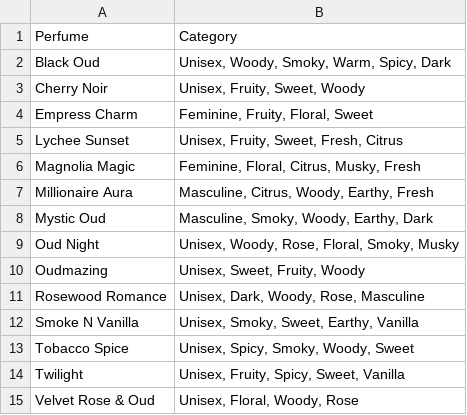
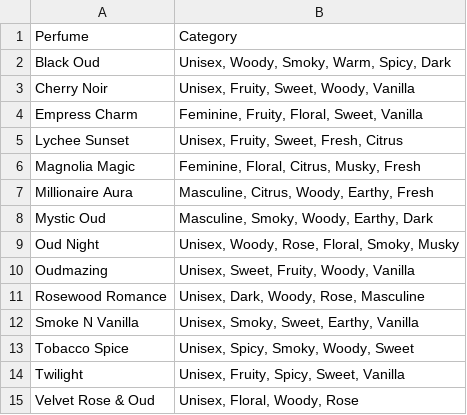
Before and after one commit to SaharScents/perfume-finder, a CSV file: public/perfume-categories.csv, drawn as a sheet.

Commit message:
updated notes

```diff
--- a/public/perfume-categories.csv
+++ b/public/perfume-categories.csv
@@ -2,4 +2,4 @@
 "Black Oud","Unisex, Woody, Smoky, Warm, Spicy, Dark"
-"Cherry Noir","Unisex, Fruity, Sweet, Woody"
-"Empress Charm","Feminine, Fruity, Floral, Sweet"
+"Cherry Noir","Unisex, Fruity, Sweet, Woody, Vanilla"
+"Empress Charm","Feminine, Fruity, Floral, Sweet, Vanilla"
 "Lychee Sunset","Unisex, Fruity, Sweet, Fresh, Citrus"
@@ -9,3 +9,3 @@
 "Oud Night","Unisex, Woody, Rose, Floral, Smoky, Musky"
-"Oudmazing","Unisex, Sweet, Fruity, Woody"
+"Oudmazing","Unisex, Sweet, Fruity, Woody, Vanilla"
 "Rosewood Romance","Unisex, Dark, Woody, Rose, Masculine"
```
